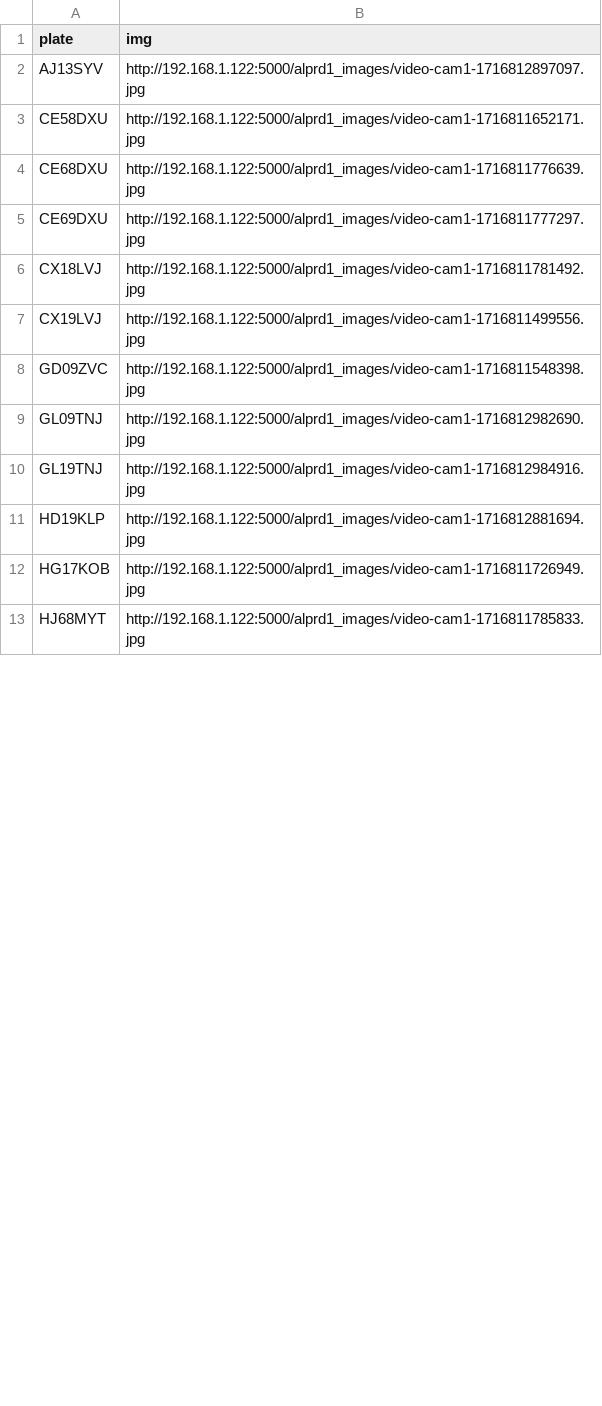
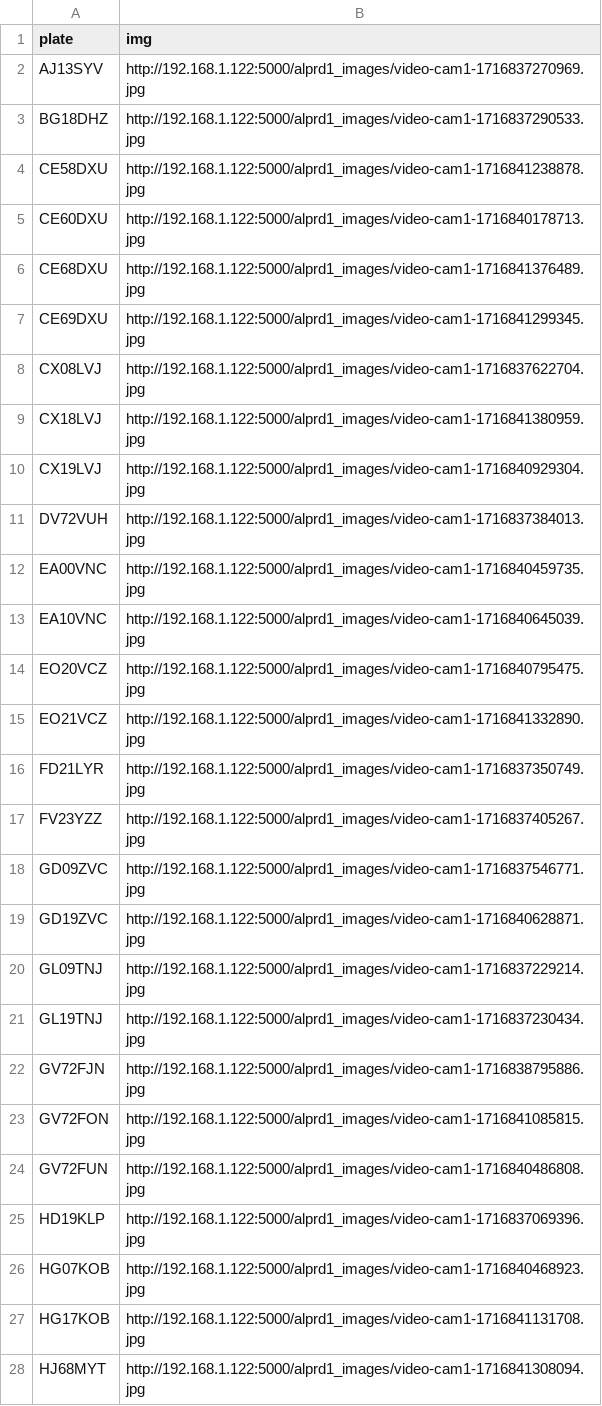
Before and after one commit to micrometre/microanpr, a CSV file: flaskalpr/data/upload-video.csv, drawn as a sheet; only a part is shown; the diff covers the shown part only.

```diff
--- a/flaskalpr/data/upload-video.csv
+++ b/flaskalpr/data/upload-video.csv
@@ -1,13 +1,28 @@
 plate,img
-AJ13SYV,http://192.168.1.122:5000/alprd1_images/video-cam1-1716812897097.jpg
-CE58DXU,http://192.168.1.122:5000/alprd1_images/video-cam1-1716811652171.jpg
-CE68DXU,http://192.168.1.122:5000/alprd1_images/video-cam1-1716811776639.jpg
-CE69DXU,http://192.168.1.122:5000/alprd1_images/video-cam1-1716811777297.jpg
-CX18LVJ,http://192.168.1.122:5000/alprd1_images/video-cam1-1716811781492.jpg
-CX19LVJ,http://192.168.1.122:5000/alprd1_images/video-cam1-1716811499556.jpg
-GD09ZVC,http://192.168.1.122:5000/alprd1_images/video-cam1-1716811548398.jpg
-GL09TNJ,http://192.168.1.122:5000/alprd1_images/video-cam1-1716812982690.jpg
-GL19TNJ,http://192.168.1.122:5000/alprd1_images/video-cam1-1716812984916.jpg
-HD19KLP,http://192.168.1.122:5000/alprd1_images/video-cam1-1716812881694.jpg
-HG17KOB,http://192.168.1.122:5000/alprd1_images/video-cam1-1716811726949.jpg
-HJ68MYT,http://192.168.1.122:5000/alprd1_images/video-cam1-1716811785833.jpg
+AJ13SYV,http://192.168.1.122:5000/alprd1_images/video-cam1-1716837270969.jpg
+BG18DHZ,http://192.168.1.122:5000/alprd1_images/video-cam1-1716837290533.jpg
+CE58DXU,http://192.168.1.122:5000/alprd1_images/video-cam1-1716841238878.jpg
+CE60DXU,http://192.168.1.122:5000/alprd1_images/video-cam1-1716840178713.jpg
+CE68DXU,http://192.168.1.122:5000/alprd1_images/video-cam1-1716841376489.jpg
+CE69DXU,http://192.168.1.122:5000/alprd1_images/video-cam1-1716841299345.jpg
+CX08LVJ,http://192.168.1.122:5000/alprd1_images/video-cam1-1716837622704.jpg
+CX18LVJ,http://192.168.1.122:5000/alprd1_images/video-cam1-1716841380959.jpg
+CX19LVJ,http://192.168.1.122:5000/alprd1_images/video-cam1-1716840929304.jpg
+DV72VUH,http://192.168.1.122:5000/alprd1_images/video-cam1-1716837384013.jpg
+EA00VNC,http://192.168.1.122:5000/alprd1_images/video-cam1-1716840459735.jpg
+EA10VNC,http://192.168.1.122:5000/alprd1_images/video-cam1-1716840645039.jpg
+EO20VCZ,http://192.168.1.122:5000/alprd1_images/video-cam1-1716840795475.jpg
+EO21VCZ,http://192.168.1.122:5000/alprd1_images/video-cam1-1716841332890.jpg
+FD21LYR,http://192.168.1.122:5000/alprd1_images/video-cam1-1716837350749.jpg
+FV23YZZ,http://192.168.1.122:5000/alprd1_images/video-cam1-1716837405267.jpg
+GD09ZVC,http://192.168.1.122:5000/alprd1_images/video-cam1-1716837546771.jpg
+GD19ZVC,http://192.168.1.122:5000/alprd1_images/video-cam1-1716840628871.jpg
+GL09TNJ,http://192.168.1.122:5000/alprd1_images/video-cam1-1716837229214.jpg
+GL19TNJ,http://192.168.1.122:5000/alprd1_images/video-cam1-1716837230434.jpg
+GV72FJN,http://192.168.1.122:5000/alprd1_images/video-cam1-1716838795886.jpg
+GV72FON,http://192.168.1.122:5000/alprd1_images/video-cam1-1716841085815.jpg
+GV72FUN,http://192.168.1.122:5000/alprd1_images/video-cam1-1716840486808.jpg
+HD19KLP,http://192.168.1.122:5000/alprd1_images/video-cam1-1716837069396.jpg
+HG07KOB,http://192.168.1.122:5000/alprd1_images/video-cam1-1716840468923.jpg
+HG17KOB,http://192.168.1.122:5000/alprd1_images/video-cam1-1716841131708.jpg
+HJ68MYT,http://192.168.1.122:5000/alprd1_images/video-cam1-1716841308094.jpg
```
Also changed, not shown: 10 added rows and 15 edited cells elsewhere in this file, 3 other files.
